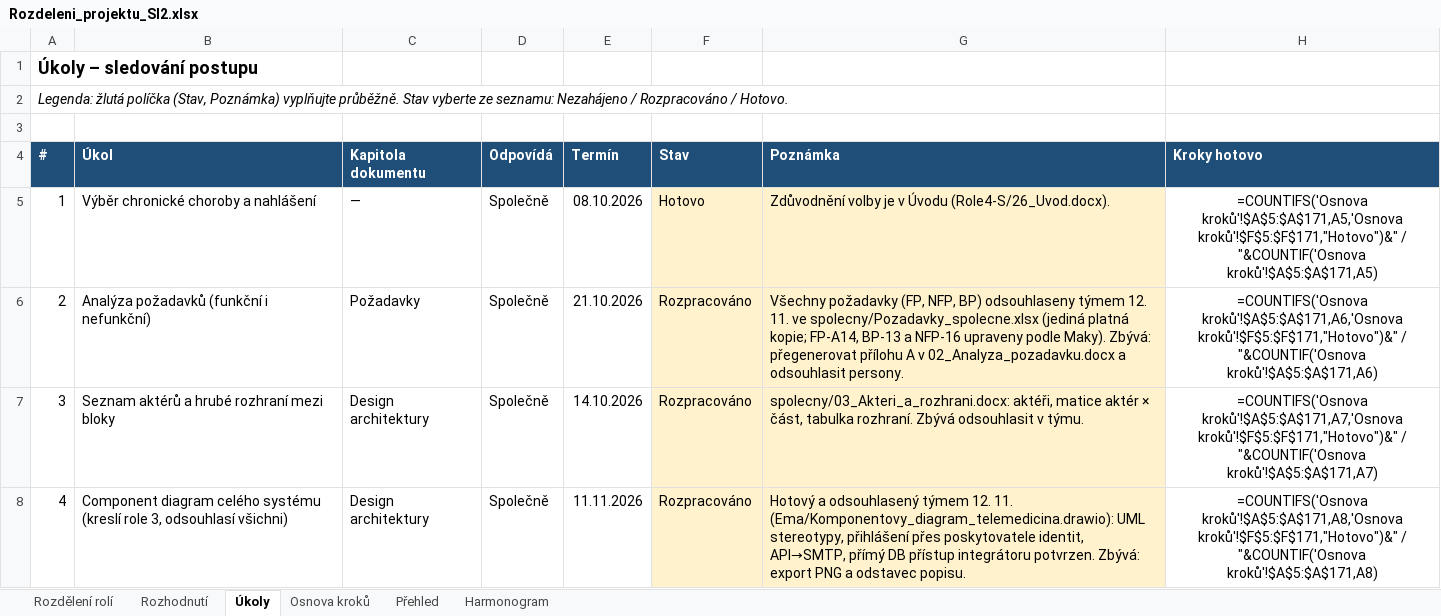
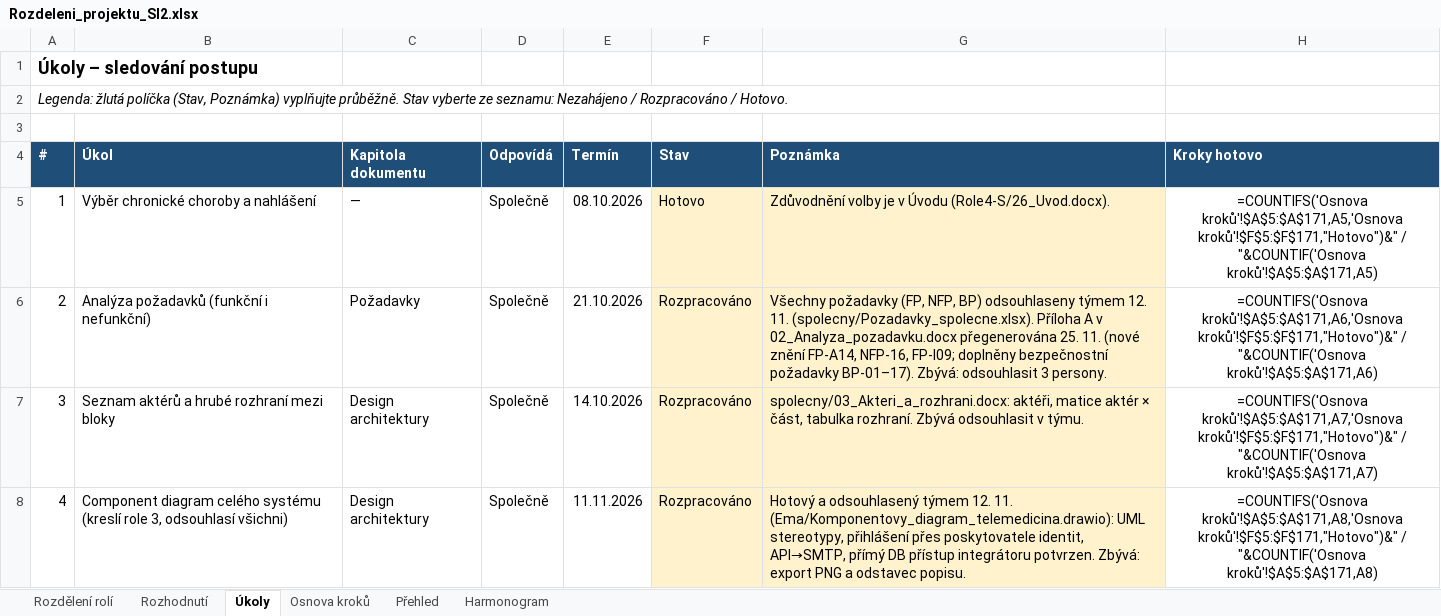
Before and after one commit to stastmar/SI_projekt, an Excel workbook: Rozdeleni_projektu_SI2.xlsx, sheet Úkoly, drawn as a sheet; only a part is shown; values as stored, in another font and other column widths than the file's, no borders; formulas without a stored value are shown as written; conditional formats not drawn; the diff names each change by its address in the sheet, - before the commit and + after, or states it on an @@ line.

```diff
--- a/Rozdeleni_projektu_SI2.xlsx (sheet Úkoly)
+++ b/Rozdeleni_projektu_SI2.xlsx (sheet Úkoly)
-G6 (Poznámka): …12. 11. ve spolecny/Pozadavky_spolecne.xlsx (jediná platná kopie; FP-A14, BP-13 a NFP-16 upraveny podle Maky). Zbývá: přegenerovat přílohu A v 02_Analyza_pozadavku.docx a odsouhlasit persony.
+G6 (Poznámka): …12. 11. (spolecny/Pozadavky_spolecne.xlsx). Příloha A v 02_Analyza_pozadavku.docx přegenerována 25. 11. (nové znění FP-A14, NFP-16, FP-I09; doplněny bezpečnostní požadavky BP-01–17). Zbývá: odsouhlasit 3 persony.
```
Also changed, not shown: sheet Osnova kroků, spolecny/Pozadavky_spolecne.xlsx, 1 other file.
